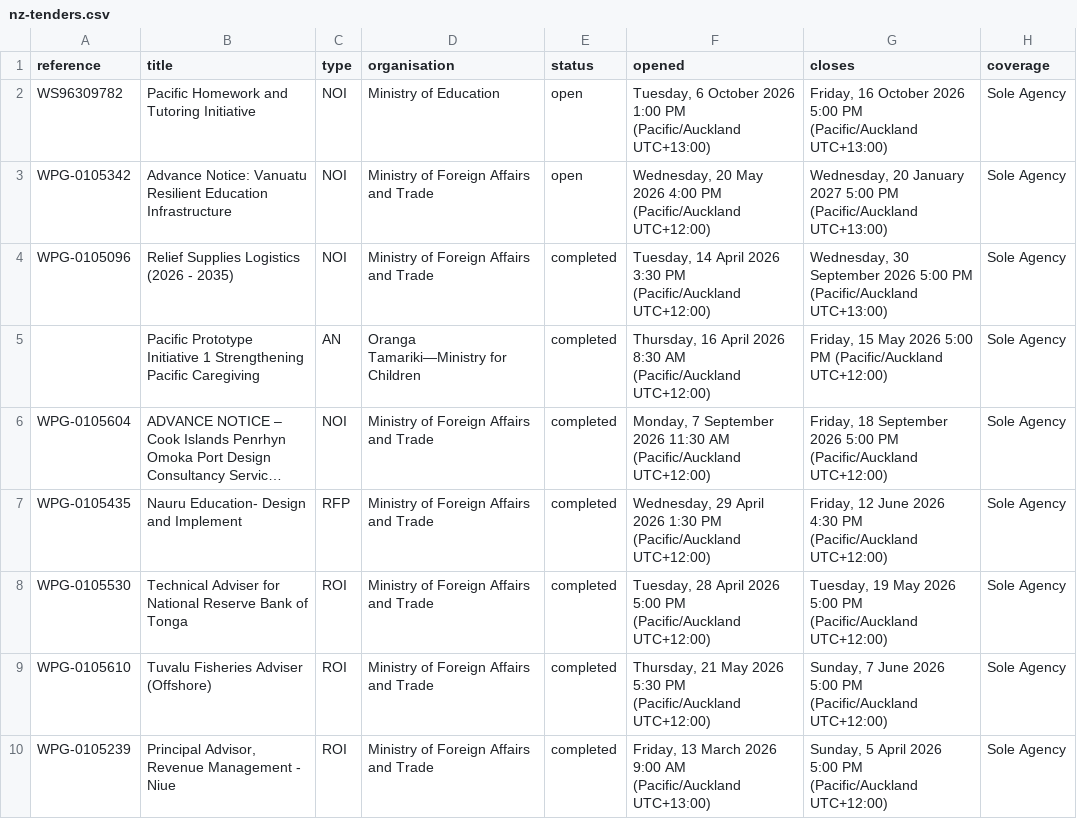
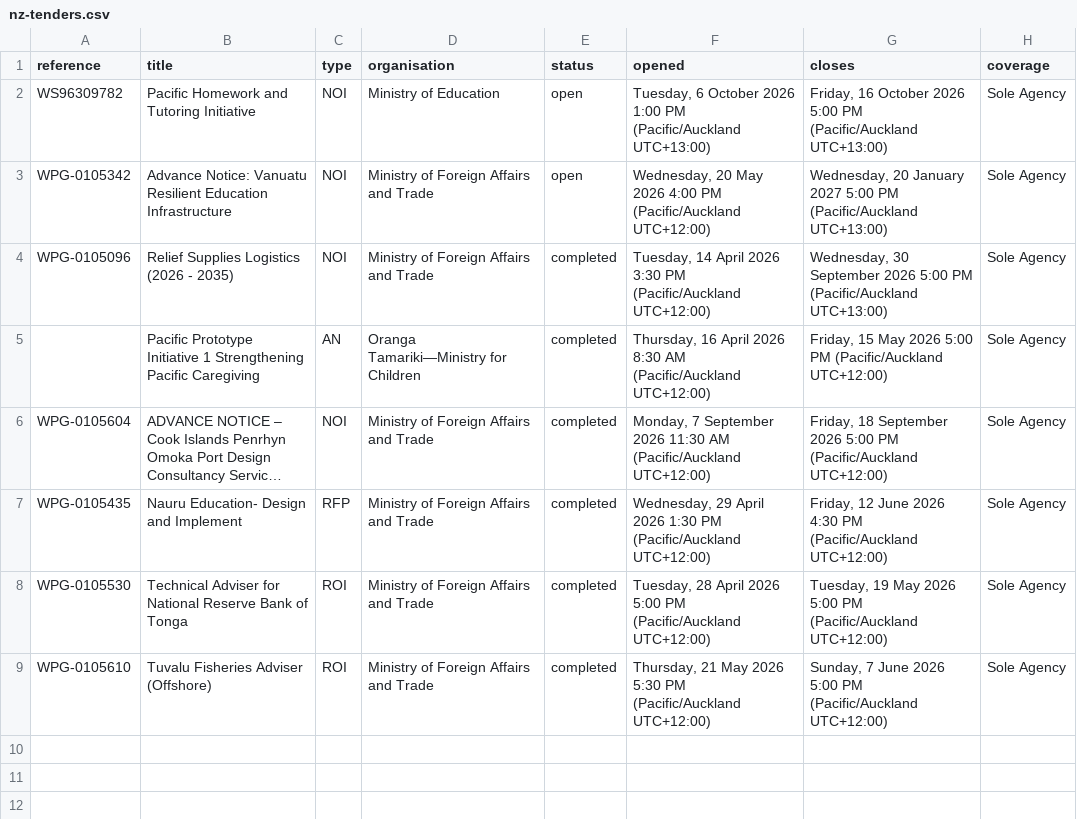
Before and after one commit to intexpagent-01/asa-research, a CSV file: data/nz-tenders.csv, drawn as a sheet; long unchanged cells end in ….

Commit message:
Signal refresh, Field Notes #97, Radar update (50 opps, 21 closing within 7 days)
AIFFP REOI closes 16 October. Data current as of 15 Oct 18:30 AEDT.

```diff
--- a/data/nz-tenders.csv
+++ b/data/nz-tenders.csv
@@ -9,2 +9 @@ WPG-0105530,Technical Adviser for National Reserve Bank of Tonga,ROI,Ministry of
 WPG-0105610,Tuvalu Fisheries Adviser (Offshore),ROI,Ministry of Foreign Affairs and Trade,completed,"Thursday, 21 May 2026 5:30 PM (Pacific/Auckland UTC+12:00)","Sunday, 7 June 2026 5:00 PM (Pacific/Auckland UTC+12:00)",Sole Agency
-WPG-0105239,"Principal Advisor, Revenue Management - Niue",ROI,Ministry of Foreign Affairs and Trade,completed,"Friday, 13 March 2026 9:00 AM (Pacific/Auckland UTC+13:00)","Sunday, 5 April 2026 5:00 PM (Pacific/Auckland UTC+12:00)",Sole Agency
```
Also changed, not shown: 25 other files.
